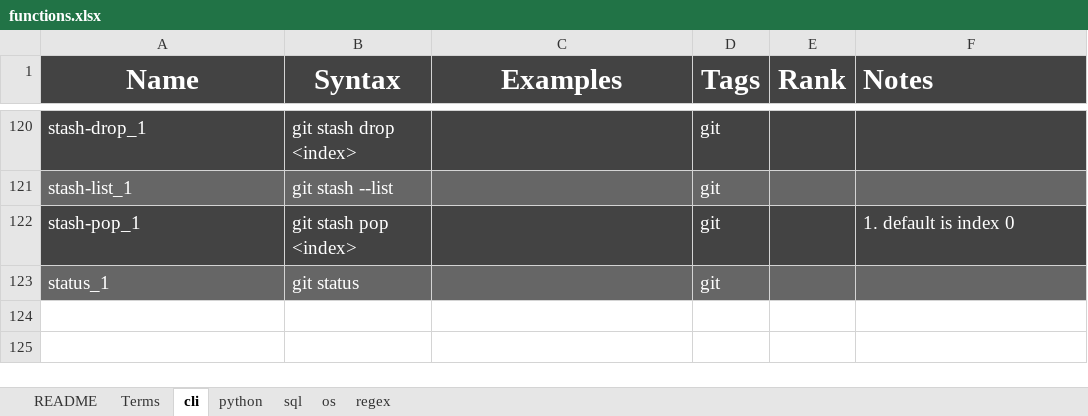
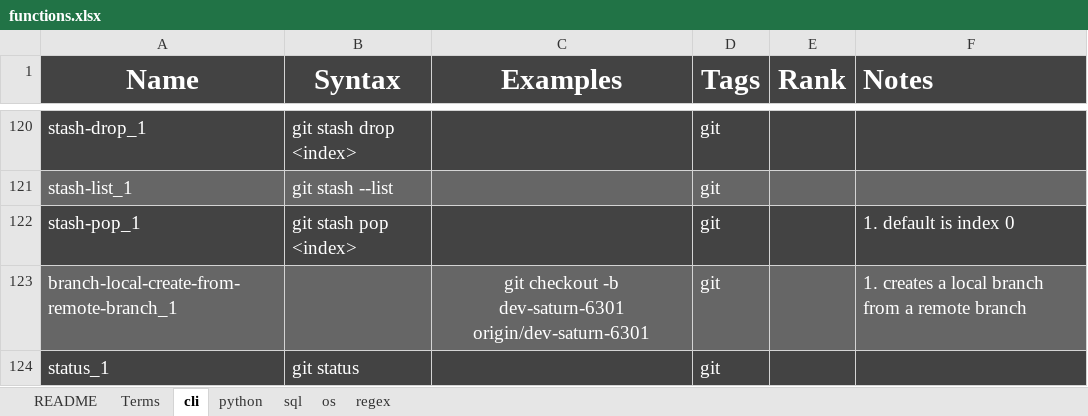
Before and after one commit to Ivan-Liao/personal, an Excel workbook: references/functions.xlsx, sheet cli, drawn as a sheet; only a part is shown, gaps mark what is left out; values as stored, in another font and other column widths than the file's, no borders; charts and pictures not drawn; addresses are those after the commit; the diff names each change by its address in the sheet, - before the commit and + after, or states it on an @@ line.

```diff
--- a/references/functions.xlsx (sheet cli)
+++ b/references/functions.xlsx (sheet cli)
+row 123: branch-local-create-from-remote-branch_1 |  | git checkout -b dev-saturn-6301 origin/dev-saturn-6301 | git |  | 1. creates a local branch from a remote branch
-A124:F124 fill: #666666
+A124:F124 fill: #434343
```
Also changed, not shown: sheet sql, sheet regex, sheet python.
